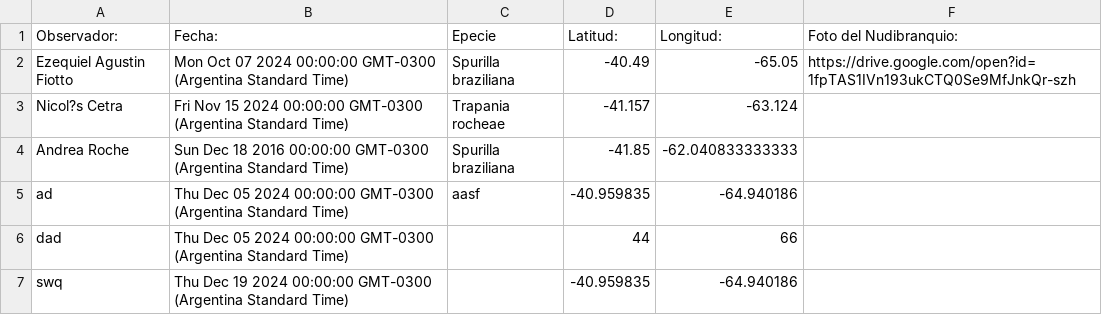
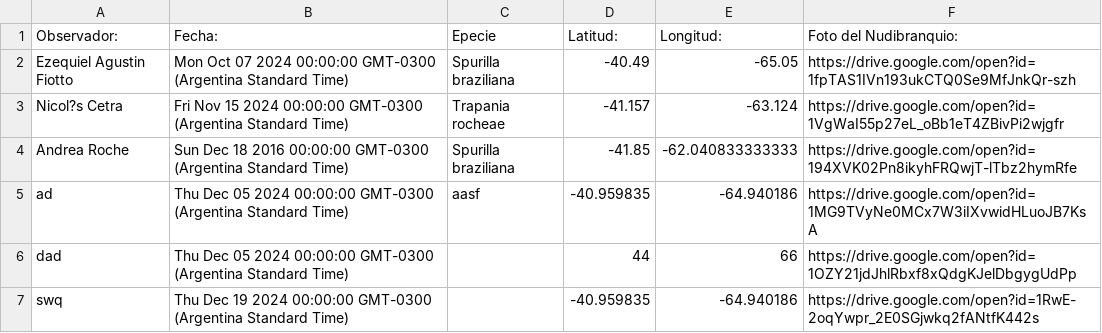
Before and after one commit to NudiArg/MapaNudiArg, a CSV file: registros_nudibranquios.csv, drawn as a sheet.

Commit message:
Actualización automática desde Google Sheets

```diff
--- a/registros_nudibranquios.csv
+++ b/registros_nudibranquios.csv
@@ -2,6 +2,6 @@ Observador:,  Fecha:,Epecie,Latitud:,Longitud:,Foto del Nudibranquio:
 Ezequiel Agustin Fiotto,Mon Oct 07 2024 00:00:00 GMT-0300 (Argentina Standard Time),Spurilla braziliana,-40.49,-65.05,https://drive.google.com/open?id=1fpTAS1IVn193ukCTQ0Se9MfJnkQr-szh
-Nicol?s Cetra,Fri Nov 15 2024 00:00:00 GMT-0300 (Argentina Standard Time),Trapania rocheae,-41.157,-63.124,
-Andrea Roche,Sun Dec 18 2016 00:00:00 GMT-0300 (Argentina Standard Time),Spurilla braziliana,-41.85,-62.040833333333,
-ad,Thu Dec 05 2024 00:00:00 GMT-0300 (Argentina Standard Time),aasf,-40.959835,-64.940186,
-dad,Thu Dec 05 2024 00:00:00 GMT-0300 (Argentina Standard Time),,44,66,
-swq,Thu Dec 19 2024 00:00:00 GMT-0300 (Argentina Standard Time),,-40.959835,-64.940186,
+Nicol?s Cetra,Fri Nov 15 2024 00:00:00 GMT-0300 (Argentina Standard Time),Trapania rocheae,-41.157,-63.124,https://drive.google.com/open?id=1VgWaI55p27eL_oBb1eT4ZBivPi2wjgfr
+Andrea Roche,Sun Dec 18 2016 00:00:00 GMT-0300 (Argentina Standard Time),Spurilla braziliana,-41.85,-62.040833333333,https://drive.google.com/open?id=194XVK02Pn8ikyhFRQwjT-lTbz2hymRfe
+ad,Thu Dec 05 2024 00:00:00 GMT-0300 (Argentina Standard Time),aasf,-40.959835,-64.940186,https://drive.google.com/open?id=1MG9TVyNe0MCx7W3iIXvwidHLuoJB7KsA
+dad,Thu Dec 05 2024 00:00:00 GMT-0300 (Argentina Standard Time),,44,66,https://drive.google.com/open?id=1OZY21jdJhlRbxf8xQdgKJelDbgygUdPp
+swq,Thu Dec 19 2024 00:00:00 GMT-0300 (Argentina Standard Time),,-40.959835,-64.940186,https://drive.google.com/open?id=1RwE-2oqYwpr_2E0SGjwkq2fANtfK442s
```
